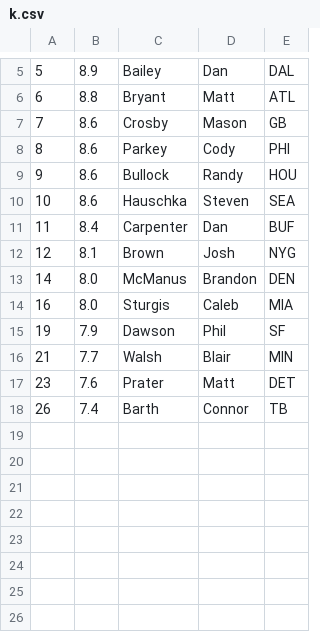
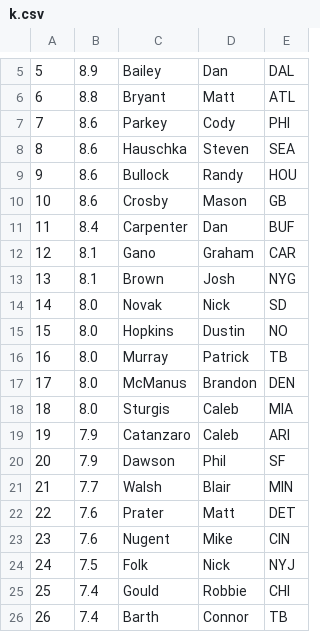
Before and after one commit to tpadjen/draft-builder2015, a CSV file: db/players/k.csv, drawn as a sheet; only a part is shown, gaps mark what is left out; the diff covers the shown part only.

```diff
--- a/db/players/k.csv
+++ b/db/players/k.csv
@@ -6,13 +6,21 @@
 6,8.8,Bryant,Matt,ATL
-7,8.6,Crosby,Mason,GB
-8,8.6,Parkey,Cody,PHI
+7,8.6,Parkey,Cody,PHI
+8,8.6,Hauschka,Steven,SEA
 9,8.6,Bullock,Randy,HOU
-10,8.6,Hauschka,Steven,SEA
+10,8.6,Crosby,Mason,GB
 11,8.4,Carpenter,Dan,BUF
-12,8.1,Brown,Josh,NYG
-14,8.0,McManus,Brandon,DEN
-16,8.0,Sturgis,Caleb,MIA
-19,7.9,Dawson,Phil,SF
+12,8.1,Gano,Graham,CAR
+13,8.1,Brown,Josh,NYG
+14,8.0,Novak,Nick,SD
+15,8.0,Hopkins,Dustin,NO
+16,8.0,Murray,Patrick,TB
+17,8.0,McManus,Brandon,DEN
+18,8.0,Sturgis,Caleb,MIA
+19,7.9,Catanzaro,Caleb,ARI
+20,7.9,Dawson,Phil,SF
 21,7.7,Walsh,Blair,MIN
-23,7.6,Prater,Matt,DET
+22,7.6,Prater,Matt,DET
+23,7.6,Nugent,Mike,CIN
+24,7.5,Folk,Nick,NYJ
+25,7.4,Gould,Robbie,CHI
 26,7.4,Barth,Connor,TB
```
Also changed, not shown: 9 added rows elsewhere in this file, db/players/def.csv, db/players/qb.csv, 4 other files.
